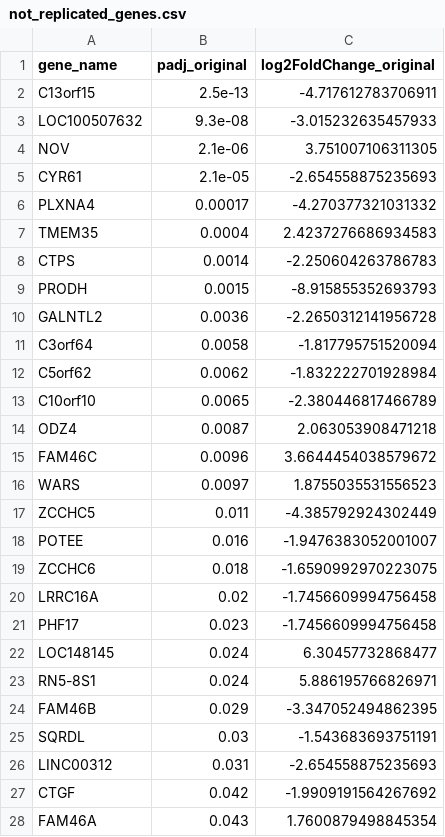
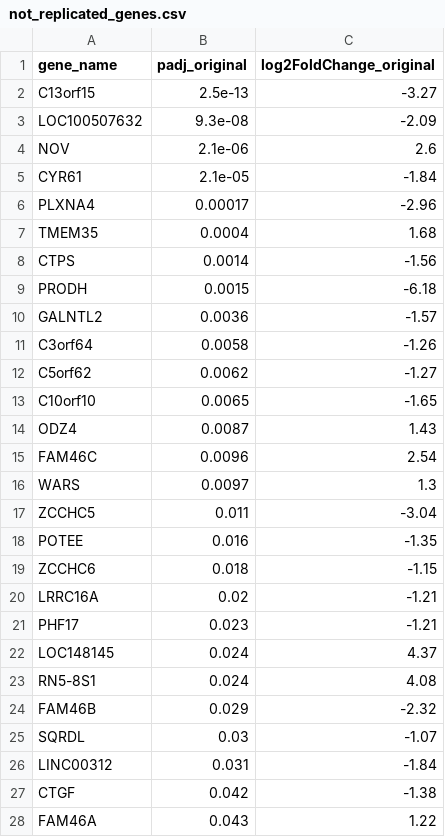
Before and after one commit to Gogotchuri/GRGs-in-ASM-cells, a CSV file: results/hg38/tables/not_replicated_genes.csv, drawn as a sheet; only a part is shown; the diff covers the shown part only.

```diff
--- a/results/hg38/tables/not_replicated_genes.csv
+++ b/results/hg38/tables/not_replicated_genes.csv
@@ -1,28 +1,28 @@
 gene_name,padj_original,log2FoldChange_original
-C13orf15,2.5e-13,-4.717612783706911
-LOC100507632,9.3e-08,-3.015232635457933
-NOV,2.1e-06,3.751007106311305
-CYR61,2.1e-05,-2.654558875235693
-PLXNA4,0.00017,-4.270377321031332
-TMEM35,0.0004,2.4237276686934583
-CTPS,0.0014,-2.250604263786783
-PRODH,0.0015,-8.915855352693793
-GALNTL2,0.0036,-2.2650312141956728
-C3orf64,0.0058,-1.817795751520094
-C5orf62,0.0062,-1.832222701928984
-C10orf10,0.0065,-2.380446817466789
-ODZ4,0.0087,2.063053908471218
-FAM46C,0.0096,3.6644454038579672
-WARS,0.0097,1.8755035531556523
-ZCCHC5,0.011,-4.385792924302449
-POTEE,0.016,-1.9476383052001007
-ZCCHC6,0.018,-1.6590992970223075
-LRRC16A,0.02,-1.7456609994756458
-PHF17,0.023,-1.7456609994756458
-LOC148145,0.024,6.30457732868477
-RN5-8S1,0.024,5.886195766826971
-FAM46B,0.029,-3.347052494862395
-SQRDL,0.03,-1.543683693751191
-LINC00312,0.031,-2.654558875235693
-CTGF,0.042,-1.9909191564267692
-FAM46A,0.043,1.7600879498845354
+C13orf15,2.5e-13,-3.27
+LOC100507632,9.3e-08,-2.09
+NOV,2.1e-06,2.6
+CYR61,2.1e-05,-1.84
+PLXNA4,0.00017,-2.96
+TMEM35,0.0004,1.68
+CTPS,0.0014,-1.56
+PRODH,0.0015,-6.18
+GALNTL2,0.0036,-1.57
+C3orf64,0.0058,-1.26
+C5orf62,0.0062,-1.27
+C10orf10,0.0065,-1.65
+ODZ4,0.0087,1.43
+FAM46C,0.0096,2.54
+WARS,0.0097,1.3
+ZCCHC5,0.011,-3.04
+POTEE,0.016,-1.35
+ZCCHC6,0.018,-1.15
+LRRC16A,0.02,-1.21
+PHF17,0.023,-1.21
+LOC148145,0.024,4.37
+RN5-8S1,0.024,4.08
+FAM46B,0.029,-2.32
+SQRDL,0.03,-1.07
+LINC00312,0.031,-1.84
+CTGF,0.042,-1.38
+FAM46A,0.043,1.22
```
Also changed, not shown: 1 edited cell elsewhere in this file, results/general/tables/validated_in_hg19_discarded_in_hg38.csv, results/hg19/tables/top_validated_genes.csv, 13 other files.
